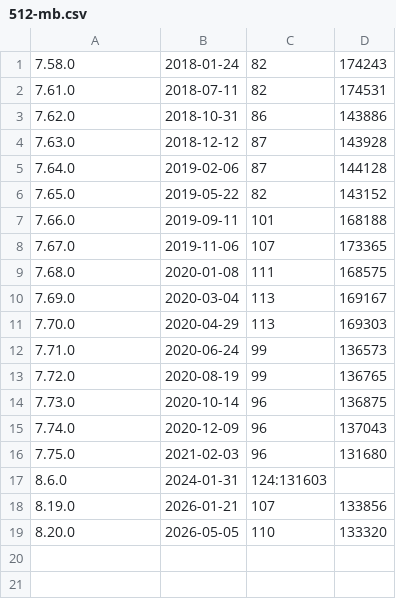
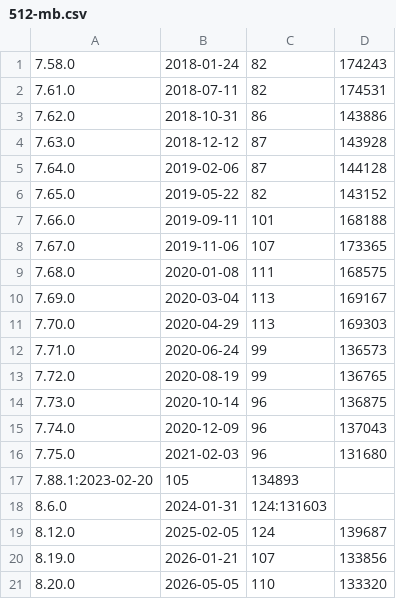
Before and after one commit to curl/stats, a CSV file: 512-mb.csv, drawn as a sheet.

```diff
--- a/512-mb.csv
+++ b/512-mb.csv
@@ -16,3 +16,5 @@
 7.75.0;2021-02-03;96;131680
+7.88.1:2023-02-20;105;134893
 8.6.0;2024-01-31;124:131603
+8.12.0;2025-02-05;124;139687
 8.19.0;2026-01-21;107;133856
```
Also changed, not shown: connectdata.csv, easy-handle.csv, 2 other files.
